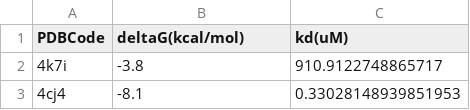
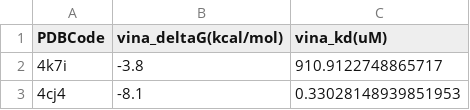
Before and after one commit to jyaacoub/MutDTA, a CSV file: results/PDBbind/vina_out/run1.csv (was data/PDBbind/vina_out/run1.csv), drawn as a sheet; only a part is shown.

Commit message:
changed vina_out.csv header to match

```diff
--- a/data/PDBbind/vina_out/run1.csv
+++ b/results/PDBbind/vina_out/run1.csv
@@ -1,2 +1,2 @@
-PDBCode,deltaG(kcal/mol),kd(uM)
+PDBCode,vina_deltaG(kcal/mol),vina_kd(uM)
 4k7i,-3.8,910.9122748865717
```
Also changed, not shown: 3 other files.
